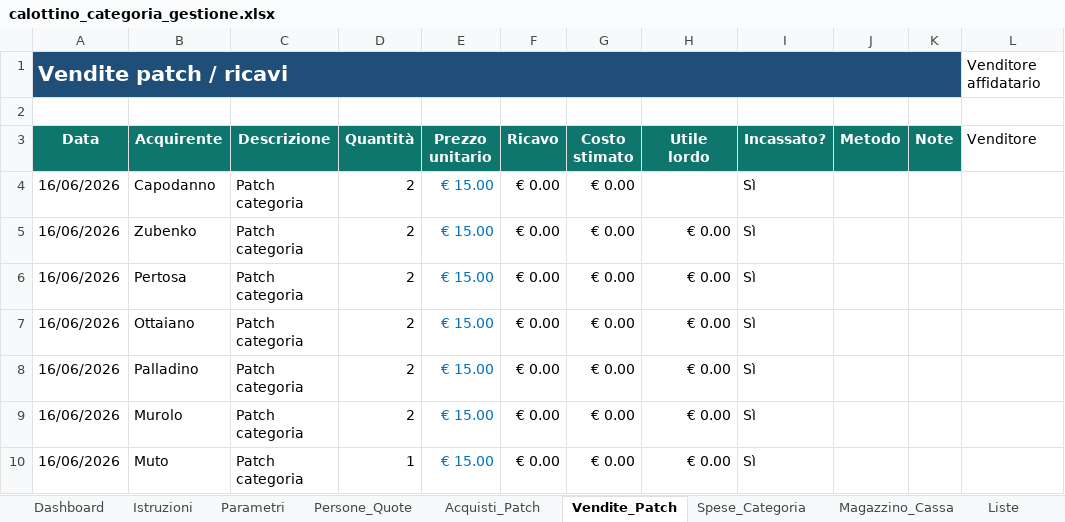
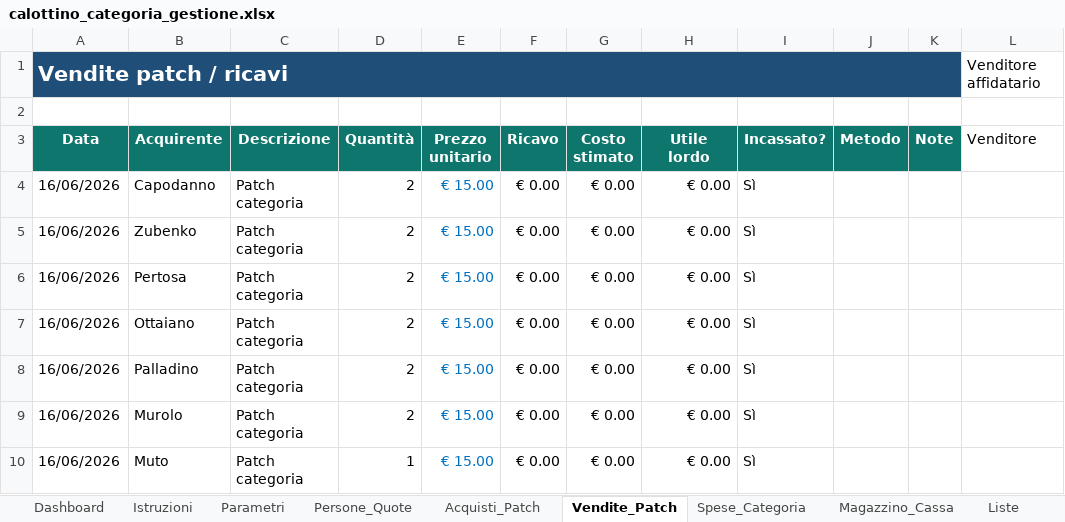
Before and after one commit to angelolosito/calottino-avionici-154, an Excel workbook: calottino_categoria_gestione.xlsx, sheet Vendite_Patch, drawn as a sheet; only a part is shown; values as stored, in another font and other column widths than the file's, no borders; conditional formats and table styles not drawn; the diff names each change by its address in the sheet, - before the commit and + after, or states it on an @@ line.

```diff
--- a/calottino_categoria_gestione.xlsx (sheet Vendite_Patch)
+++ b/calottino_categoria_gestione.xlsx (sheet Vendite_Patch)
-H4 (Utile lordo): (empty)
+H4 (Utile lordo): € 0.00
```
Also changed, not shown: sheet Affidamenti_Patch, sheet Venditori_Affidatari, charts or pictures, 4 other files.
